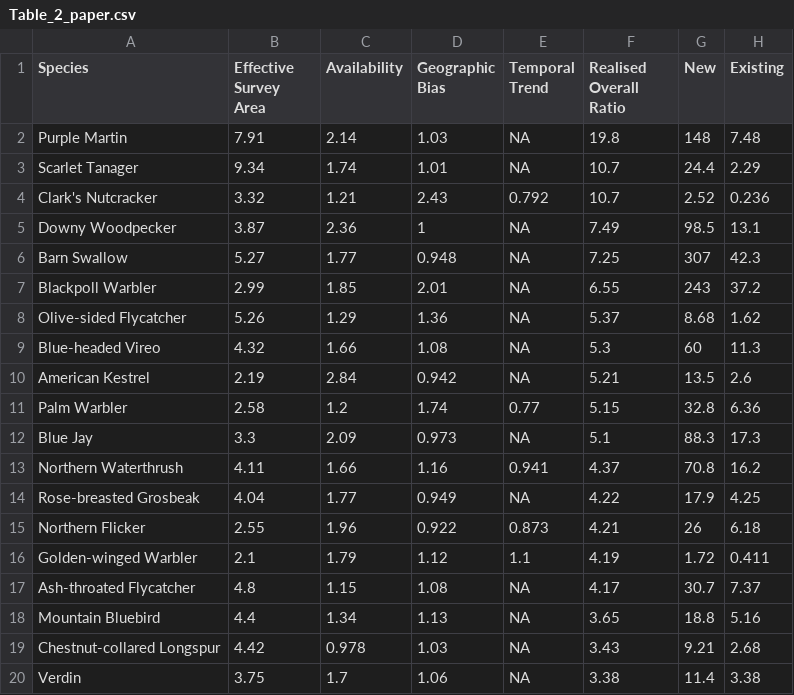
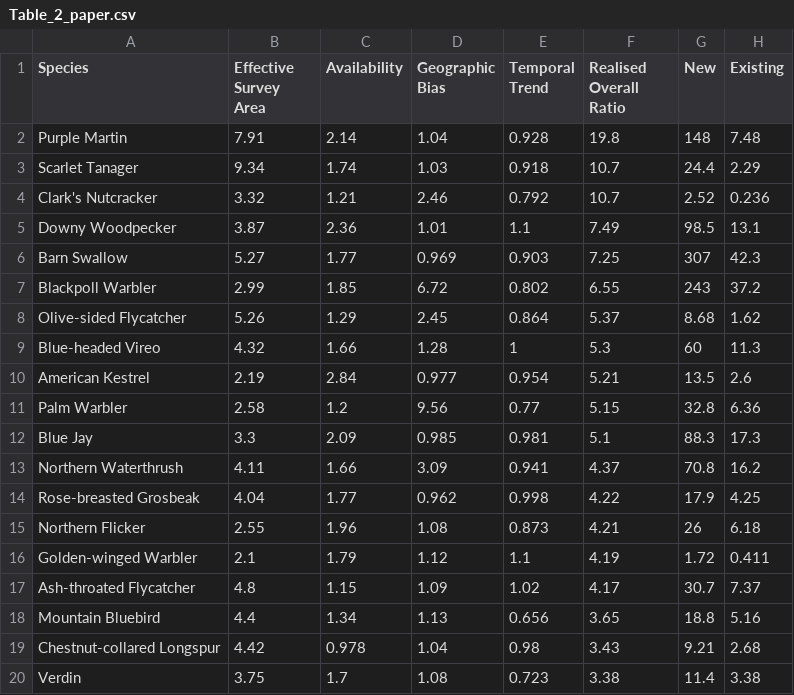
Before and after one commit to AdamCSmithCWS/PIF_population_estimates, a CSV file: Table_2_paper.csv, drawn as a sheet; only a part is shown; the diff covers the shown part only.

```diff
--- a/Table_2_paper.csv
+++ b/Table_2_paper.csv
@@ -1,20 +1,20 @@
 Species,Effective Survey Area,Availability,Geographic Bias,Temporal Trend,Realised Overall Ratio,New,Existing
-Purple Martin,7.91,2.14,1.03,NA,19.8,148,7.48
-Scarlet Tanager,9.34,1.74,1.01,NA,10.7,24.4,2.29
-Clark's Nutcracker,3.32,1.21,2.43,0.792,10.7,2.52,0.236
-Downy Woodpecker,3.87,2.36,1,NA,7.49,98.5,13.1
-Barn Swallow,5.27,1.77,0.948,NA,7.25,307,42.3
-Blackpoll Warbler,2.99,1.85,2.01,NA,6.55,243,37.2
-Olive-sided Flycatcher,5.26,1.29,1.36,NA,5.37,8.68,1.62
-Blue-headed Vireo,4.32,1.66,1.08,NA,5.3,60,11.3
-American Kestrel,2.19,2.84,0.942,NA,5.21,13.5,2.6
-Palm Warbler,2.58,1.2,1.74,0.77,5.15,32.8,6.36
-Blue Jay,3.3,2.09,0.973,NA,5.1,88.3,17.3
-Northern Waterthrush,4.11,1.66,1.16,0.941,4.37,70.8,16.2
-Rose-breasted Grosbeak,4.04,1.77,0.949,NA,4.22,17.9,4.25
-Northern Flicker,2.55,1.96,0.922,0.873,4.21,26,6.18
+Purple Martin,7.91,2.14,1.04,0.928,19.8,148,7.48
+Scarlet Tanager,9.34,1.74,1.03,0.918,10.7,24.4,2.29
+Clark's Nutcracker,3.32,1.21,2.46,0.792,10.7,2.52,0.236
+Downy Woodpecker,3.87,2.36,1.01,1.1,7.49,98.5,13.1
+Barn Swallow,5.27,1.77,0.969,0.903,7.25,307,42.3
+Blackpoll Warbler,2.99,1.85,6.72,0.802,6.55,243,37.2
+Olive-sided Flycatcher,5.26,1.29,2.45,0.864,5.37,8.68,1.62
+Blue-headed Vireo,4.32,1.66,1.28,1,5.3,60,11.3
+American Kestrel,2.19,2.84,0.977,0.954,5.21,13.5,2.6
+Palm Warbler,2.58,1.2,9.56,0.77,5.15,32.8,6.36
+Blue Jay,3.3,2.09,0.985,0.981,5.1,88.3,17.3
+Northern Waterthrush,4.11,1.66,3.09,0.941,4.37,70.8,16.2
+Rose-breasted Grosbeak,4.04,1.77,0.962,0.998,4.22,17.9,4.25
+Northern Flicker,2.55,1.96,1.08,0.873,4.21,26,6.18
 Golden-winged Warbler,2.1,1.79,1.12,1.1,4.19,1.72,0.411
-Ash-throated Flycatcher,4.8,1.15,1.08,NA,4.17,30.7,7.37
-Mountain Bluebird,4.4,1.34,1.13,NA,3.65,18.8,5.16
-Chestnut-collared Longspur,4.42,0.978,1.03,NA,3.43,9.21,2.68
-Verdin,3.75,1.7,1.06,NA,3.38,11.4,3.38
+Ash-throated Flycatcher,4.8,1.15,1.09,1.02,4.17,30.7,7.37
+Mountain Bluebird,4.4,1.34,1.13,0.656,3.65,18.8,5.16
+Chestnut-collared Longspur,4.42,0.978,1.04,0.98,3.43,9.21,2.68
+Verdin,3.75,1.7,1.08,0.723,3.38,11.4,3.38
```
Also changed, not shown: 58 edited cells elsewhere in this file, final_figures/trend_effect_summaries.csv, 11 other files.
